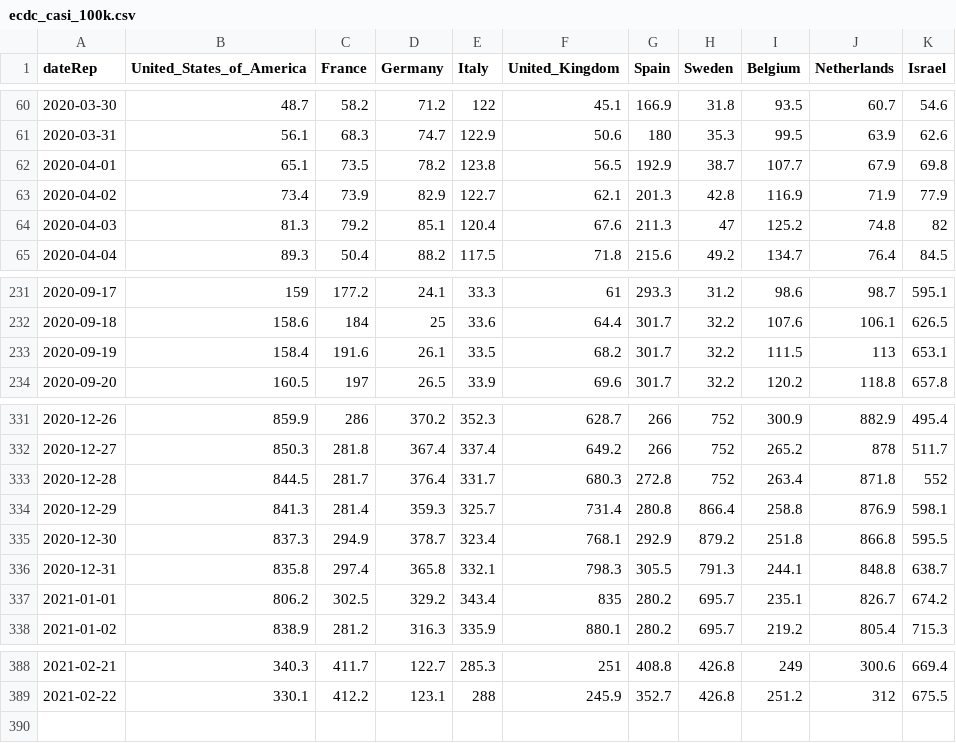
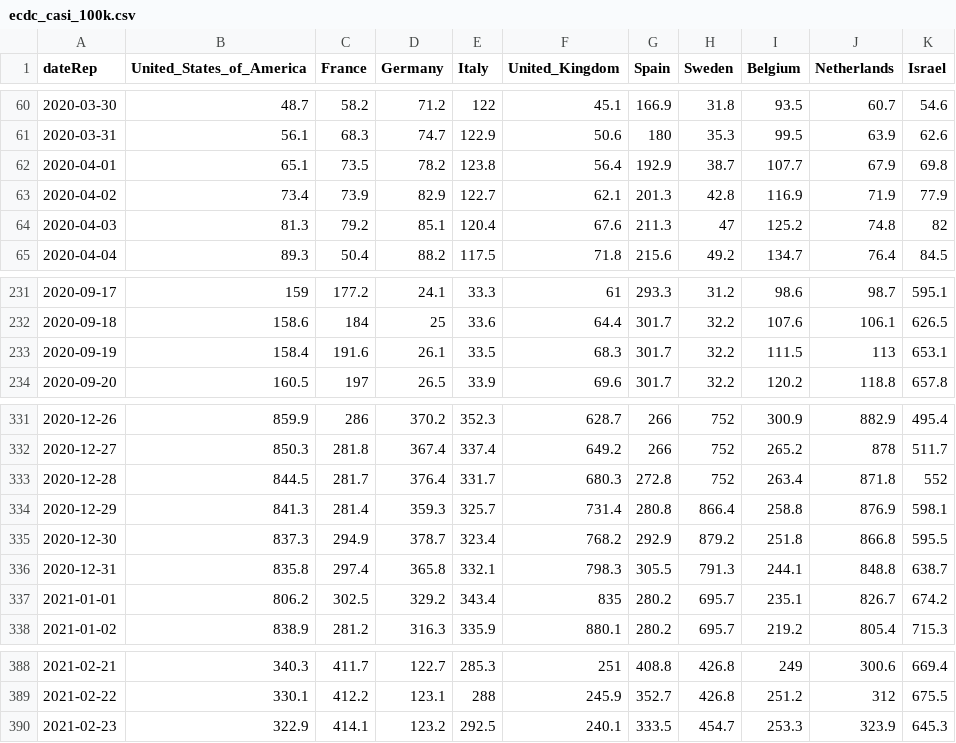
Before and after one commit to Scienzainrete/covid-19, a CSV file: ecdc_casi_100k.csv, drawn as a sheet; only a part is shown, gaps mark what is left out.

```diff
--- a/ecdc_casi_100k.csv
+++ b/ecdc_casi_100k.csv
@@ -61,3 +61,3 @@
 "2020-03-31",56.1,68.3,74.7,122.9,50.6,180,35.3,99.5,63.9,62.6
-"2020-04-01",65.1,73.5,78.2,123.8,56.5,192.9,38.7,107.7,67.9,69.8
+"2020-04-01",65.1,73.5,78.2,123.8,56.4,192.9,38.7,107.7,67.9,69.8
 "2020-04-02",73.4,73.9,82.9,122.7,62.1,201.3,42.8,116.9,71.9,77.9
@@ -232,3 +232,3 @@
 "2020-09-18",158.6,184,25,33.6,64.4,301.7,32.2,107.6,106.1,626.5
-"2020-09-19",158.4,191.6,26.1,33.5,68.2,301.7,32.2,111.5,113,653.1
+"2020-09-19",158.4,191.6,26.1,33.5,68.3,301.7,32.2,111.5,113,653.1
 "2020-09-20",160.5,197,26.5,33.9,69.6,301.7,32.2,120.2,118.8,657.8
@@ -334,3 +334,3 @@
 "2020-12-29",841.3,281.4,359.3,325.7,731.4,280.8,866.4,258.8,876.9,598.1
-"2020-12-30",837.3,294.9,378.7,323.4,768.1,292.9,879.2,251.8,866.8,595.5
+"2020-12-30",837.3,294.9,378.7,323.4,768.2,292.9,879.2,251.8,866.8,595.5
 "2020-12-31",835.8,297.4,365.8,332.1,798.3,305.5,791.3,244.1,848.8,638.7
@@ -389 +389,2 @@
 "2021-02-22",330.1,412.2,123.1,288,245.9,352.7,426.8,251.2,312,675.5
+"2021-02-23",322.9,414.1,123.2,292.5,240.1,333.5,454.7,253.3,323.9,645.3
```
Also changed, not shown: ecdc_morti_100k.csv, ita_vaccini_80+_regioni.csv, 3 other files.
